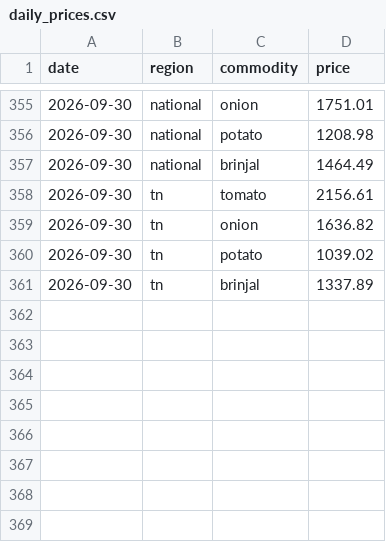
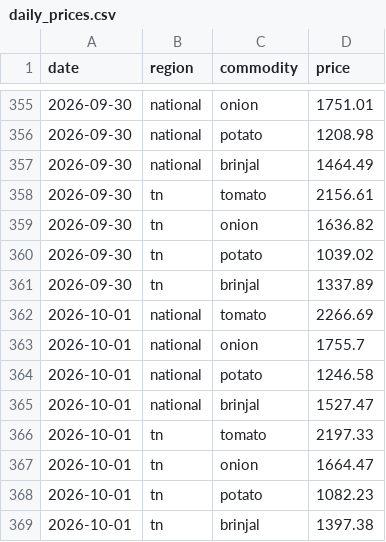
Before and after one commit to JuliusDude/crofu-web, a CSV file: workers/logs/daily_prices.csv, drawn as a sheet; only a part is shown, gaps mark what is left out.

```diff
--- a/workers/logs/daily_prices.csv
+++ b/workers/logs/daily_prices.csv
@@ -361 +361,9 @@ date,region,commodity,price
 2026-09-30,tn,brinjal,1337.89
+2026-10-01,national,tomato,2266.69
+2026-10-01,national,onion,1755.7
+2026-10-01,national,potato,1246.58
+2026-10-01,national,brinjal,1527.47
+2026-10-01,tn,tomato,2197.33
+2026-10-01,tn,onion,1664.47
+2026-10-01,tn,potato,1082.23
+2026-10-01,tn,brinjal,1397.38
```
